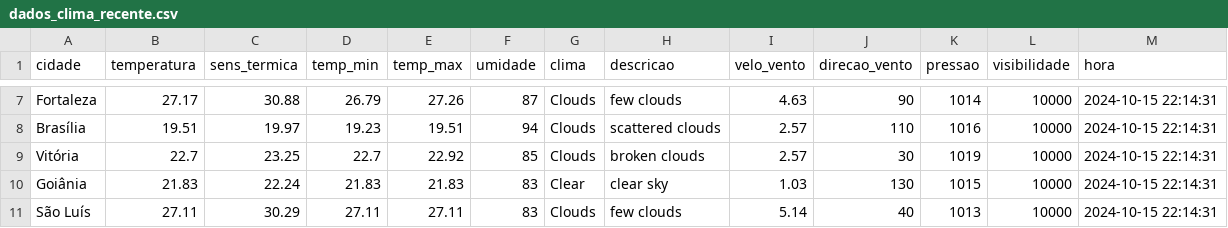
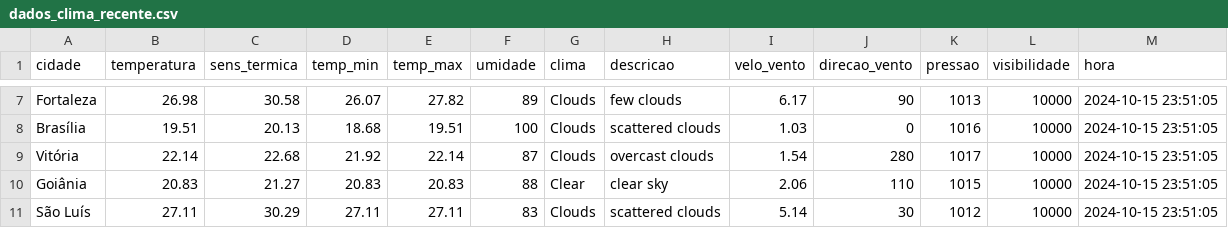
Before and after one commit to ThFenrir/integradorClimaDados, a CSV file: dados_clima_recente.csv, drawn as a sheet; only a part is shown, gaps mark what is left out; the diff covers the shown part only; the diff names each change by its address in the sheet, - before the commit and + after, or states it on an @@ line.

```diff
--- a/dados_clima_recente.csv
+++ b/dados_clima_recente.csv
-B7 (temperatura): 27.17
+B7 (temperatura): 26.98
-C7 (sens_termica): 30.88
+C7 (sens_termica): 30.58
-D7 (temp_min): 26.79
+D7 (temp_min): 26.07
-E7 (temp_max): 27.26
+E7 (temp_max): 27.82
-F7 (umidade): 87
+F7 (umidade): 89
-I7 (velo_vento): 4.63
+I7 (velo_vento): 6.17
-K7 (pressao): 1014
+K7 (pressao): 1013
-M7:M11 (hora): 2024-10-15 22:14:31
+M7:M11 (hora): 2024-10-15 23:51:05
-C8 (sens_termica): 19.97
+C8 (sens_termica): 20.13
-D8 (temp_min): 19.23
+D8 (temp_min): 18.68
-F8 (umidade): 94
+F8 (umidade): 100
-I8 (velo_vento): 2.57
+I8 (velo_vento): 1.03
-J8 (direcao_vento): 110
+J8 (direcao_vento): 0
-B9 (temperatura): 22.7
+B9 (temperatura): 22.14
-C9 (sens_termica): 23.25
+C9 (sens_termica): 22.68
-D9 (temp_min): 22.7
+D9 (temp_min): 21.92
-E9 (temp_max): 22.92
+E9 (temp_max): 22.14
-F9 (umidade): 85
+F9 (umidade): 87
-H9 (descricao): broken clouds
+H9 (descricao): overcast clouds
-I9 (velo_vento): 2.57
+I9 (velo_vento): 1.54
-J9 (direcao_vento): 30
+J9 (direcao_vento): 280
-K9 (pressao): 1019
+K9 (pressao): 1017
-B10 (temperatura): 21.83
+B10 (temperatura): 20.83
-C10 (sens_termica): 22.24
+C10 (sens_termica): 21.27
-D10 (temp_min): 21.83
+D10 (temp_min): 20.83
-E10 (temp_max): 21.83
+E10 (temp_max): 20.83
-F10 (umidade): 83
+F10 (umidade): 88
-I10 (velo_vento): 1.03
+I10 (velo_vento): 2.06
-J10 (direcao_vento): 130
+J10 (direcao_vento): 110
-H11 (descricao): few clouds
+H11 (descricao): scattered clouds
-J11 (direcao_vento): 40
+J11 (direcao_vento): 30
-K11 (pressao): 1013
+K11 (pressao): 1012
```
Also changed, not shown: 162 edited cells elsewhere in this file.
